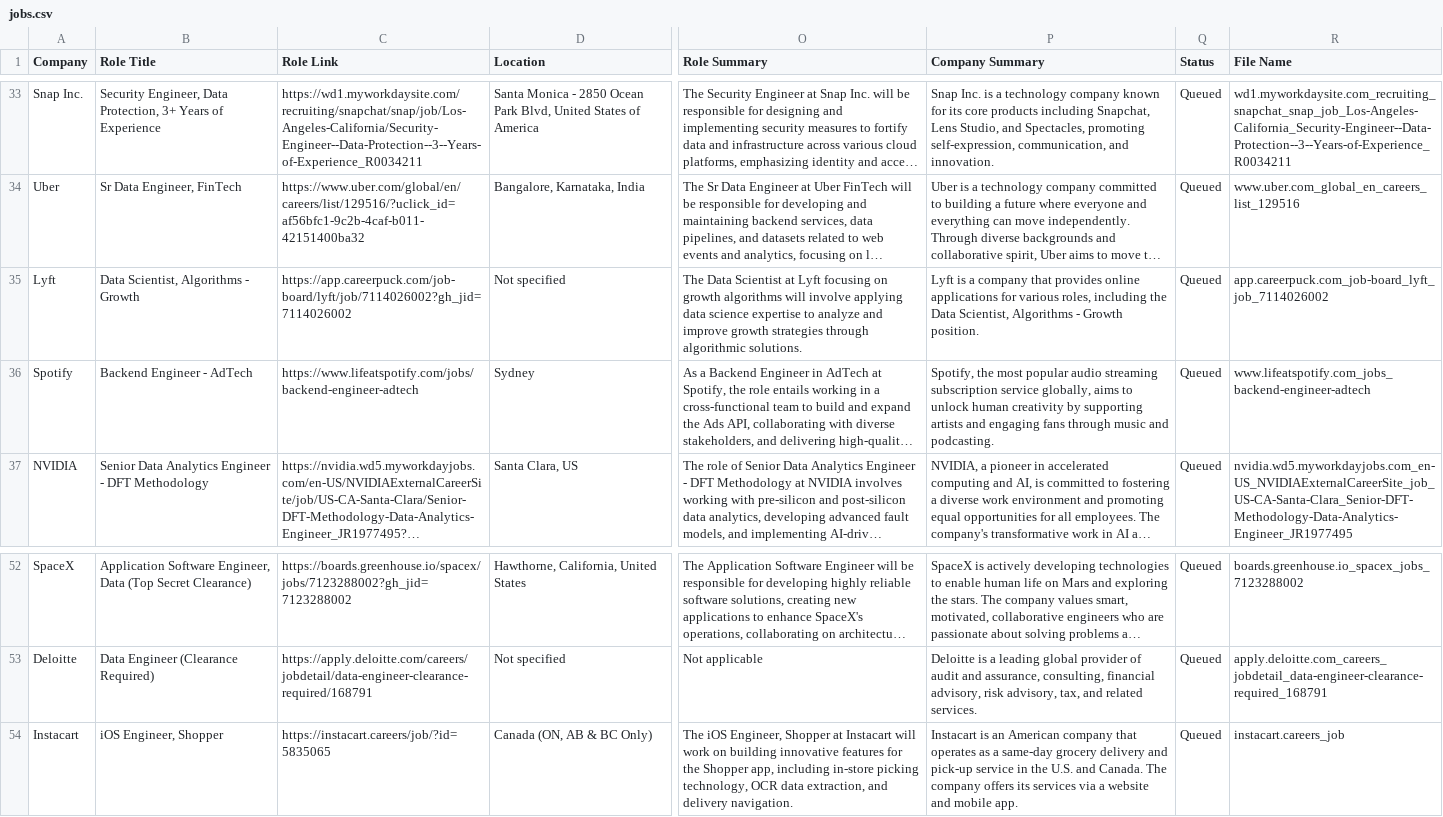
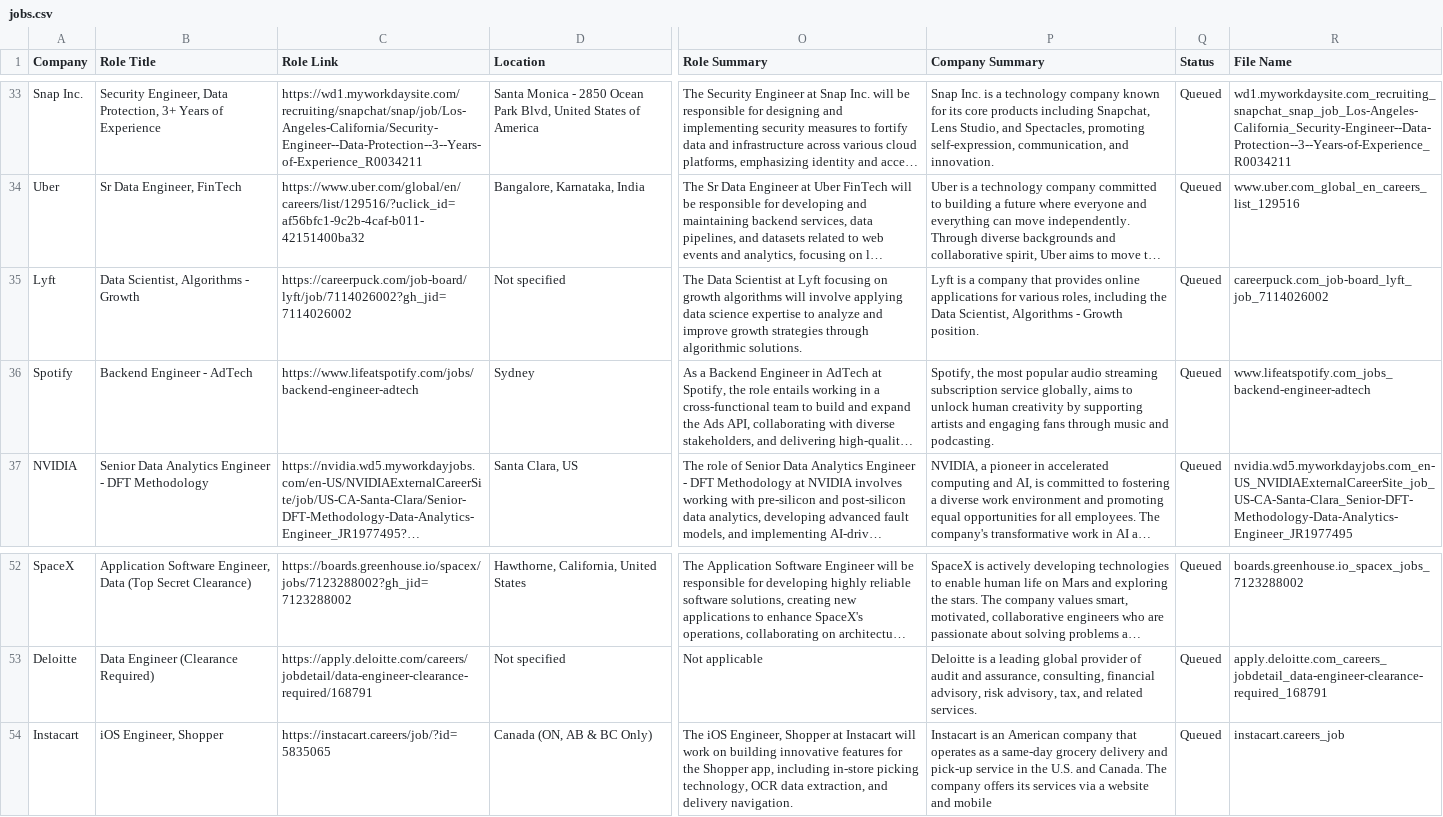
Before and after one commit to jckail/Jobbr, a CSV file: testingStuff/jobs.csv, drawn as a sheet; only a part is shown, gaps mark what is left out; long unchanged cells end in …; the diff names each change by its address in the sheet, - before the commit and + after, or states it on an @@ line.

```diff
--- a/testingStuff/jobs.csv
+++ b/testingStuff/jobs.csv
-C35 (Role Link): https://app.careerpuck.com/job-board/lyft/job/7114026002?gh_jid=7114026002
+C35 (Role Link): https://careerpuck.com/job-board/lyft/job/7114026002?gh_jid=7114026002
-R35 (File Name): app.careerpuck.com_job-board_lyft_job_7114026002
+R35 (File Name): careerpuck.com_job-board_lyft_job_7114026002
-P54 (Company Summary): …and mobile app.
+P54 (Company Summary): …and mobile
```
Also changed, not shown: urls.csv, 6 other files.
